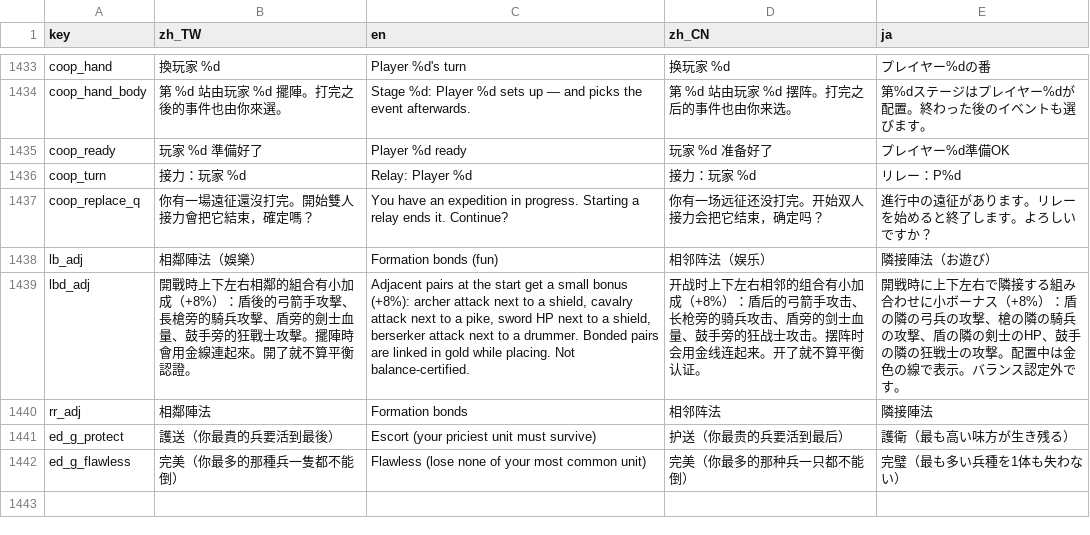
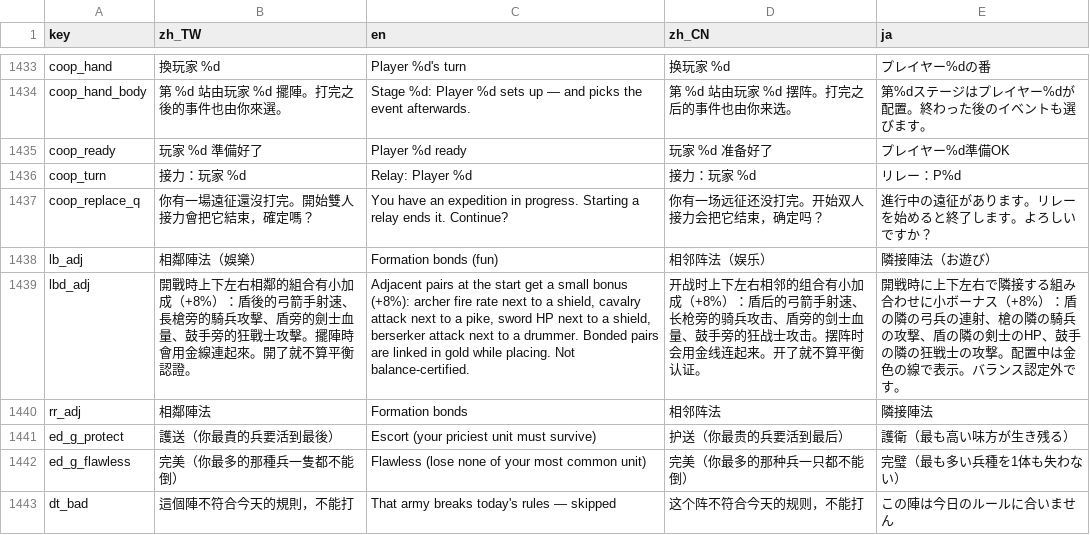
Before and after one commit to timmyweistudy-design/no-take-backs, a CSV file: game/data/strings.csv, drawn as a sheet; only a part is shown, gaps mark what is left out.

```diff
--- a/game/data/strings.csv
+++ b/game/data/strings.csv
@@ -1441,3 +1441,3 @@ coop_replace_q,你有一場遠征還沒打完。開始雙人接力會把它結
 lb_adj,相鄰陣法（娛樂）,Formation bonds (fun),相邻阵法（娱乐）,隣接陣法（お遊び）
-lbd_adj,開戰時上下左右相鄰的組合有小加成（+8%）：盾後的弓箭手攻擊、長槍旁的騎兵攻擊、盾旁的劍士血量、鼓手旁的狂戰士攻擊。擺陣時會用金線連起來。開了就不算平衡認證。,"Adjacent pairs at the start get a small bonus (+8%): archer attack next to a shield, cavalry attack next to a pike, sword HP next to a shield, berserker attack next to a drummer. Bonded pairs are linked in gold while placing. Not balance-certified.",开战时上下左右相邻的组合有小加成（+8%）：盾后的弓箭手攻击、长枪旁的骑兵攻击、盾旁的剑士血量、鼓手旁的狂战士攻击。摆阵时会用金线连起来。开了就不算平衡认证。,開戦時に上下左右で隣接する組み合わせに小ボーナス（+8%）：盾の隣の弓兵の攻撃、槍の隣の騎兵の攻撃、盾の隣の剣士のHP、鼓手の隣の狂戦士の攻撃。配置中は金色の線で表示。バランス認定外です。
+lbd_adj,開戰時上下左右相鄰的組合有小加成（+8%）：盾後的弓箭手射速、長槍旁的騎兵攻擊、盾旁的劍士血量、鼓手旁的狂戰士攻擊。擺陣時會用金線連起來。開了就不算平衡認證。,"Adjacent pairs at the start get a small bonus (+8%): archer fire rate next to a shield, cavalry attack next to a pike, sword HP next to a shield, berserker attack next to a drummer. Bonded pairs are linked in gold while placing. Not balance-certified.",开战时上下左右相邻的组合有小加成（+8%）：盾后的弓箭手射速、长枪旁的骑兵攻击、盾旁的剑士血量、鼓手旁的狂战士攻击。摆阵时会用金线连起来。开了就不算平衡认证。,開戦時に上下左右で隣接する組み合わせに小ボーナス（+8%）：盾の隣の弓兵の連射、槍の隣の騎兵の攻撃、盾の隣の剣士のHP、鼓手の隣の狂戦士の攻撃。配置中は金色の線で表示。バランス認定外です。
 rr_adj,相鄰陣法,Formation bonds,相邻阵法,隣接陣法
@@ -1445 +1445,2 @@ ed_g_protect,護送（你最貴的兵要活到最後）,Escort (your priciest un
 ed_g_flawless,完美（你最多的那種兵一隻都不能倒）,Flawless (lose none of your most common unit),完美（你最多的那种兵一只都不能倒）,完璧（最も多い兵種を1体も失わない）
+dt_bad,這個陣不符合今天的規則，不能打,That army breaks today's rules — skipped,这个阵不符合今天的规则，不能打,この陣は今日のルールに合いません
```
Also changed, not shown: 12 other files.
